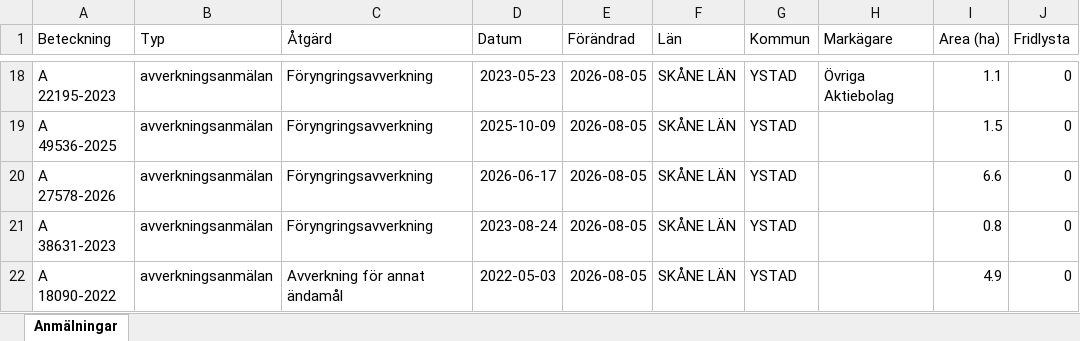
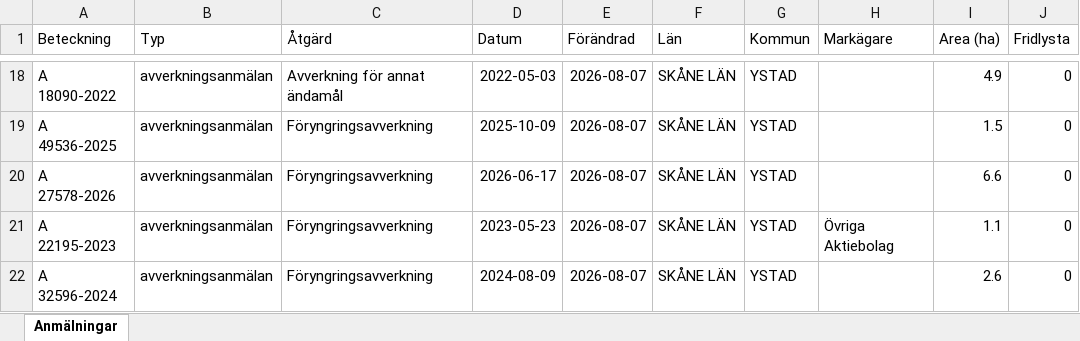
Before and after one commit to klasma/Logging_1286, an Excel workbook: Översikt YSTAD.xlsx, sheet Anmälningar, drawn as a sheet; only a part is shown, gaps mark what is left out; values as stored, in another font and other column widths than the file's, no borders; the diff covers the shown part only; the diff names each change by its address in the sheet, - before the commit and + after, or states it on an @@ line.

```diff
--- a/Översikt YSTAD.xlsx (sheet Anmälningar)
+++ b/Översikt YSTAD.xlsx (sheet Anmälningar)
-A18 (Beteckning): A 22195-2023
+A18 (Beteckning): A 18090-2022
-C18 (Åtgärd): Föryngringsavverkning
+C18 (Åtgärd): Avverkning för annat ändamål
-D18 (Datum): 2023-05-23
+D18 (Datum): 2022-05-03
-E18:E22 (Förändrad): 2026-08-05
+E18:E22 (Förändrad): 2026-08-07
-H18 (Markägare): Övriga Aktiebolag
+H18 (Markägare): (empty)
-I18 (Area (ha)): 1.1
+I18 (Area (ha)): 4.9
-A21 (Beteckning): A 38631-2023
+A21 (Beteckning): A 22195-2023
-D21 (Datum): 2023-08-24
+D21 (Datum): 2023-05-23
-H21 (Markägare): (empty)
+H21 (Markägare): Övriga Aktiebolag
-I21 (Area (ha)): 0.8
+I21 (Area (ha)): 1.1
-A22 (Beteckning): A 18090-2022
+A22 (Beteckning): A 32596-2024
-C22 (Åtgärd): Avverkning för annat ändamål
+C22 (Åtgärd): Föryngringsavverkning
-D22 (Datum): 2022-05-03
+D22 (Datum): 2024-08-09
-I22 (Area (ha)): 4.9
+I22 (Area (ha)): 2.6
```
Also changed, not shown: 4 added rows, 4 removed rows and 34 edited cells elsewhere in this sheet, artfynd/A 13766-2023 artfynd.xlsx, artfynd/A 29858-2022 artfynd.xlsx, 54 other files.
